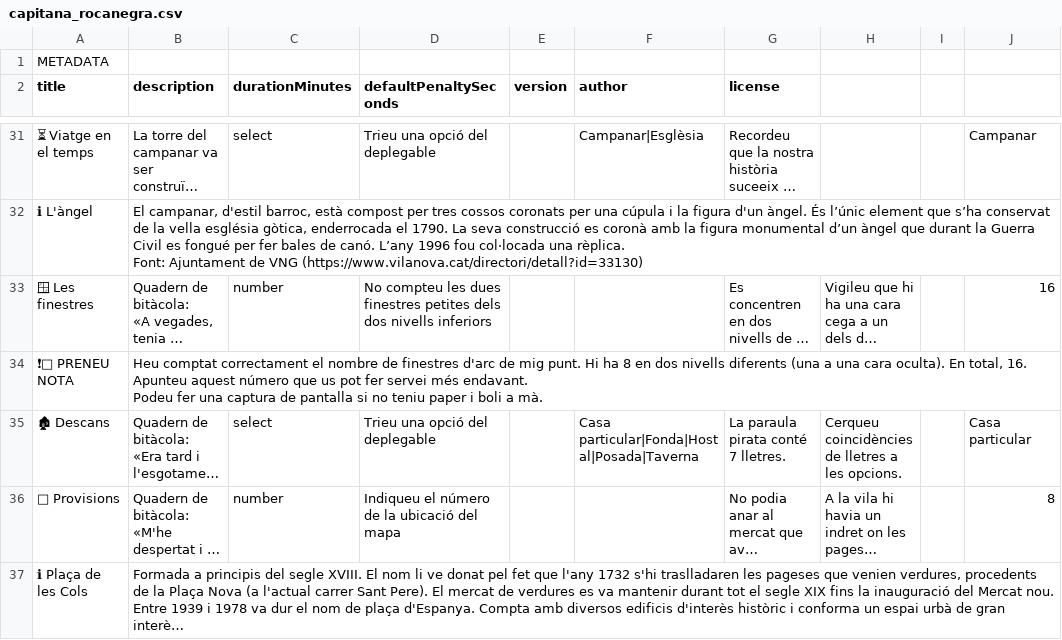
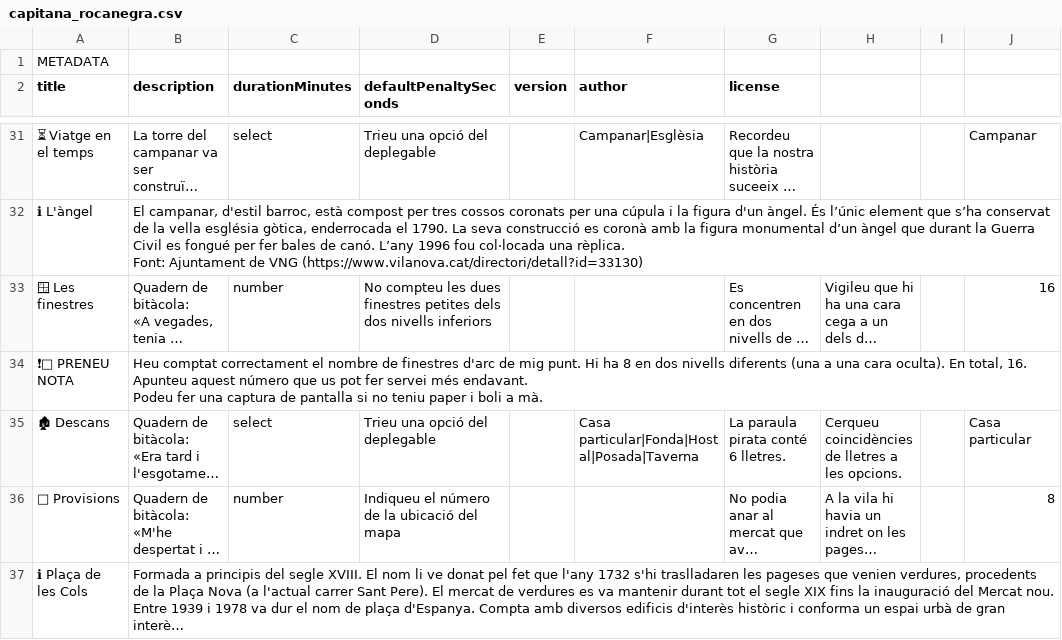
Before and after one commit to pepe84/escape-game-engine, a CSV file: games/capitana_rocanegra.csv, drawn as a sheet; only a part is shown, gaps mark what is left out; long unchanged cells end in …; the diff names each change by its address in the sheet, - before the commit and + after, or states it on an @@ line.

Commit message:
Updates

```diff
--- a/games/capitana_rocanegra.csv
+++ b/games/capitana_rocanegra.csv
-G35 (license): La paraula pirata conté 7 lletres.
+G35 (license): La paraula pirata conté 6 lletres.
```
